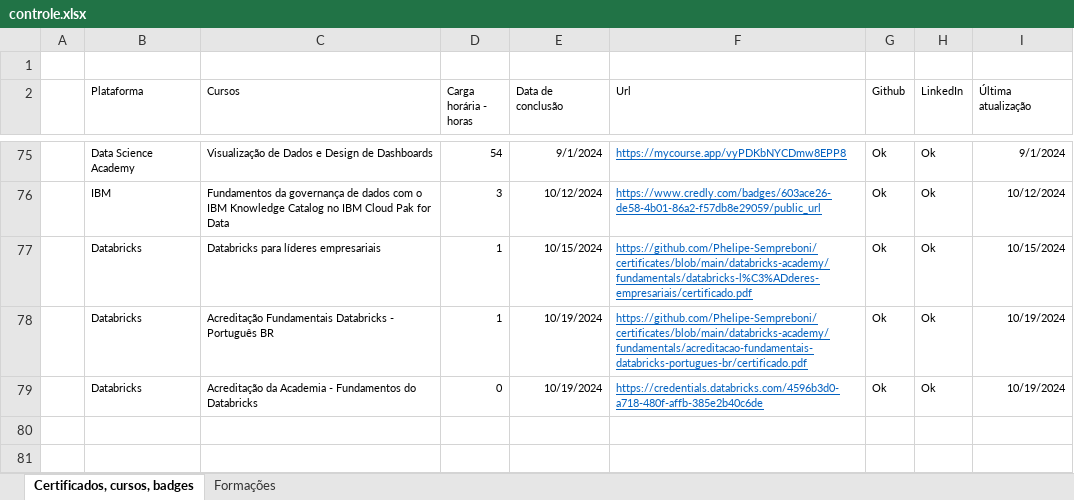
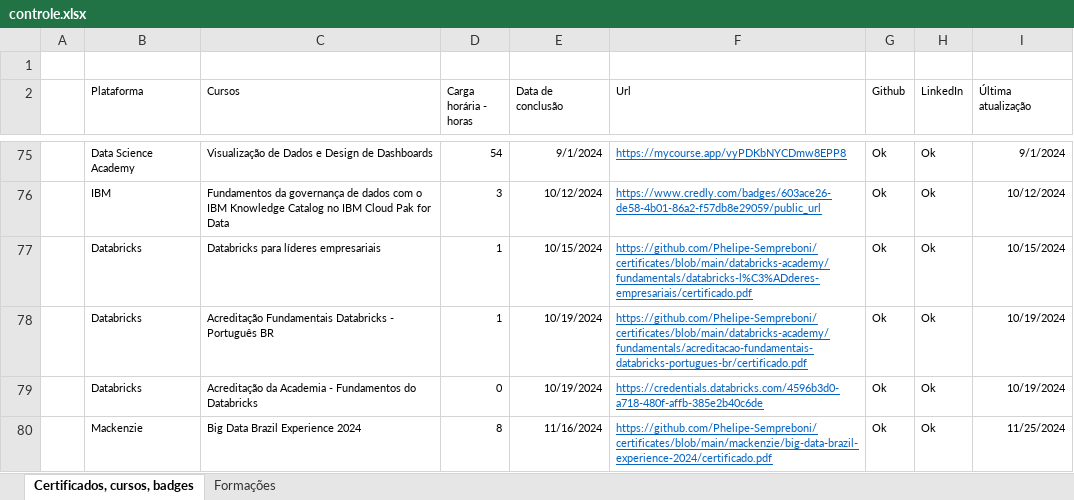
Before and after one commit to Phelipe-Sempreboni/certificates, an Excel workbook: controle/controle.xlsx, sheet Certificados, cursos, badges, drawn as a sheet; only a part is shown, gaps mark what is left out; values as stored, in another font and other column widths than the file's, no borders; the diff names each change by its address in the sheet, - before the commit and + after, or states it on an @@ line.

Commit message:
Atualização de arquivo.

```diff
--- a/controle/controle.xlsx (sheet Certificados, cursos, badges)
+++ b/controle/controle.xlsx (sheet Certificados, cursos, badges)
+row 80:  | Mackenzie | Big Data Brazil Experience 2024 | 8 | 11/16/2024 | https://github.com/Phelipe-Sempreboni/certificates/blob/main/mackenzie/big-data-brazil-experience-2024/certificado.pdf | Ok | Ok | 11/25/2024
```
